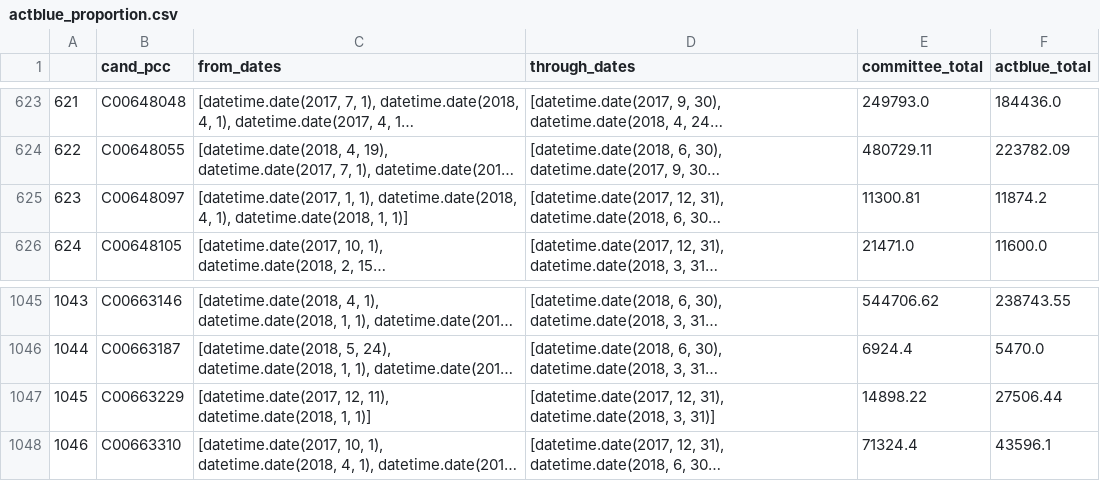
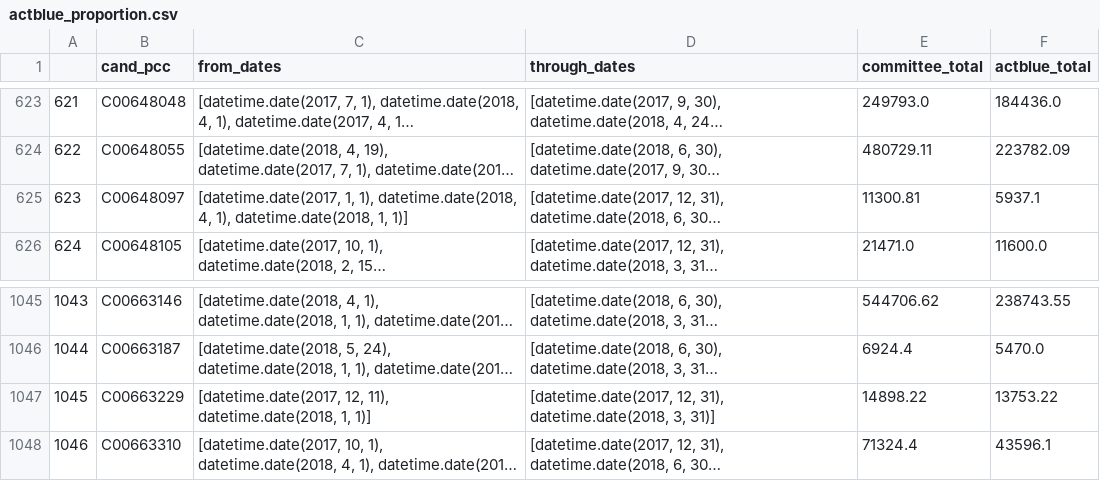
Before and after one commit to PublicI/actblue-analysis, a CSV file: data/actblue_proportion.csv, drawn as a sheet; only a part is shown, gaps mark what is left out; long unchanged cells end in …; the diff covers the shown part only; the diff names each change by its address in the sheet, - before the commit and + after, or states it on an @@ line.

```diff
--- a/data/actblue_proportion.csv
+++ b/data/actblue_proportion.csv
-F625 (actblue_total): 11874.2
+F625 (actblue_total): 5937.1
-F1047 (actblue_total): 27506.44
+F1047 (actblue_total): 13753.22
```
Also changed, not shown: 7 edited cells elsewhere in this file, 4 other files.
